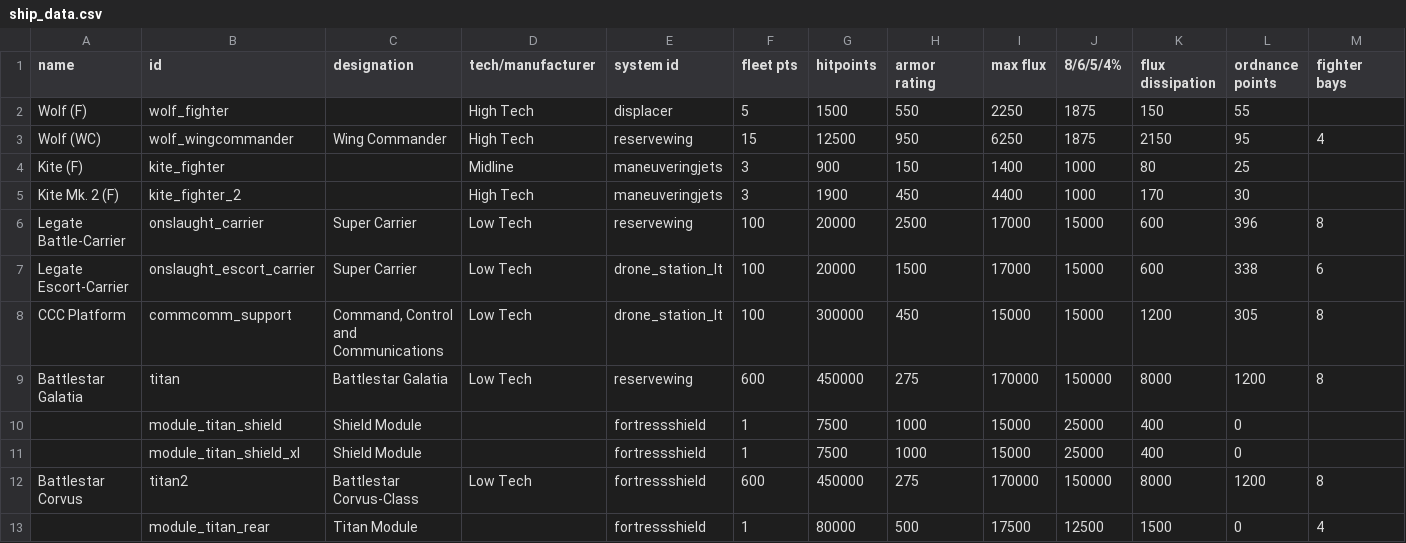
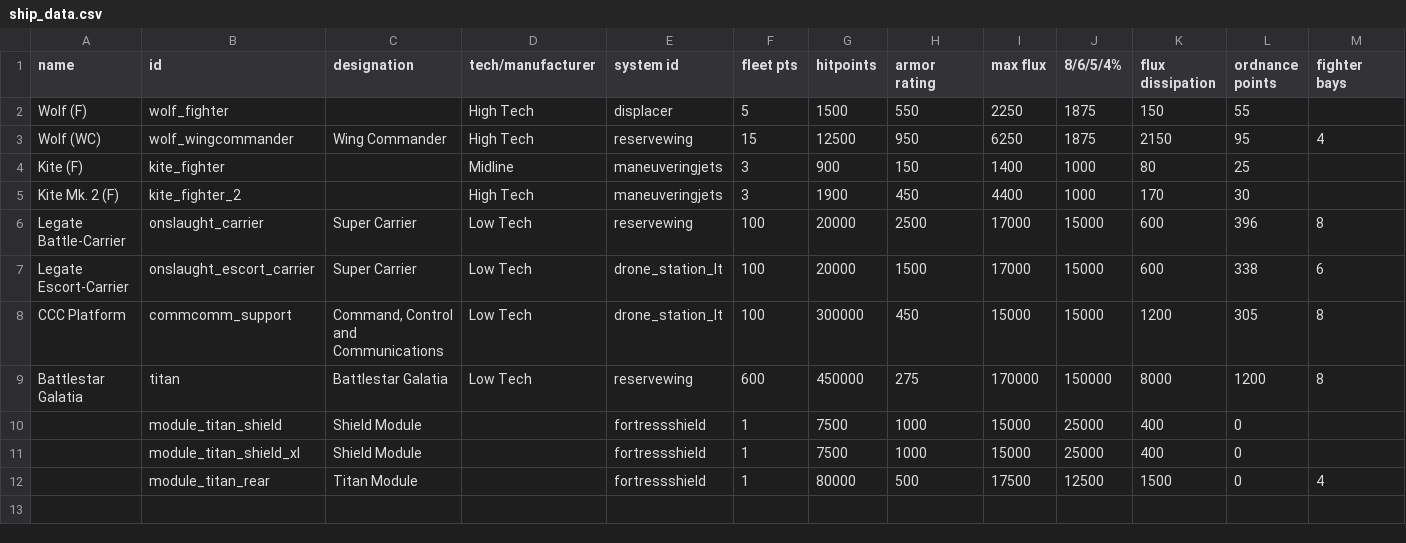
Before and after one commit to alycecil/StarSectorSupercarrier, a CSV file: data/hulls/ship_data.csv, drawn as a sheet; only a part is shown; rows hold the shown columns only; the diff names each change by its address in the sheet, - before the commit and + after, or states it on an @@ line.

Commit message:
drop titan2 from csv; experiment did not work as expected

```diff
--- a/data/hulls/ship_data.csv
+++ b/data/hulls/ship_data.csv
-row 12: Battlestar Corvus | titan2 | Battlestar Corvus-Class | Low Tech | fortressshield | 600 | 450000 | 275 | 170000 | 150000 | 8000 | 1200 | 8
```
